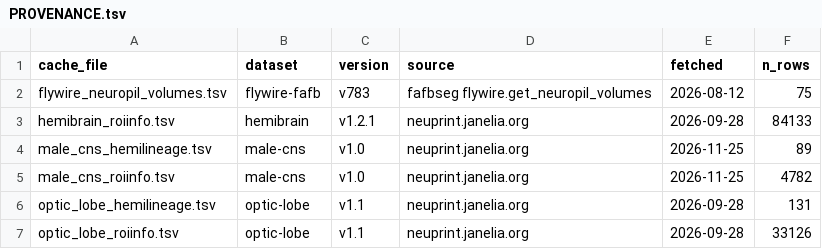
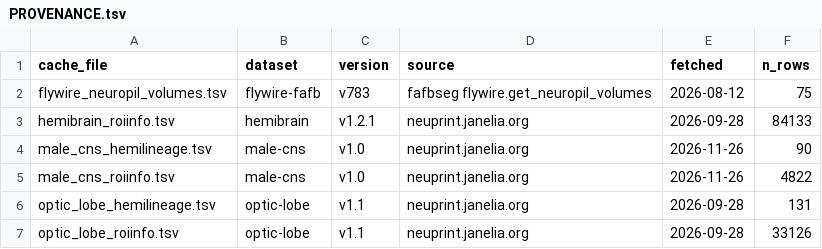
Before and after one commit to FlyBase/drosophila-anatomy-developmental-ontology, a TSV file: src/patterns/robot_template_projects/EM_neurons/data/PROVENANCE.tsv, drawn as a sheet.

```diff
--- a/src/patterns/robot_template_projects/EM_neurons/data/PROVENANCE.tsv
+++ b/src/patterns/robot_template_projects/EM_neurons/data/PROVENANCE.tsv
@@ -3,4 +3,4 @@ flywire_neuropil_volumes.tsv	flywire-fafb	v783	fafbseg flywire.get_neuropil_volu
 hemibrain_roiinfo.tsv	hemibrain	v1.2.1	neuprint.janelia.org	2026-09-28	84133
-male_cns_hemilineage.tsv	male-cns	v1.0	neuprint.janelia.org	2026-11-25	89
-male_cns_roiinfo.tsv	male-cns	v1.0	neuprint.janelia.org	2026-11-25	4782
+male_cns_hemilineage.tsv	male-cns	v1.0	neuprint.janelia.org	2026-11-26	90
+male_cns_roiinfo.tsv	male-cns	v1.0	neuprint.janelia.org	2026-11-26	4822
 optic_lobe_hemilineage.tsv	optic-lobe	v1.1	neuprint.janelia.org	2026-09-28	131
```
Also changed, not shown: src/ontology/neuron_symbols.tsv, src/patterns/robot_template_projects/EM_neurons/registry/EM_neuron_registry.tsv, 4 other files.
